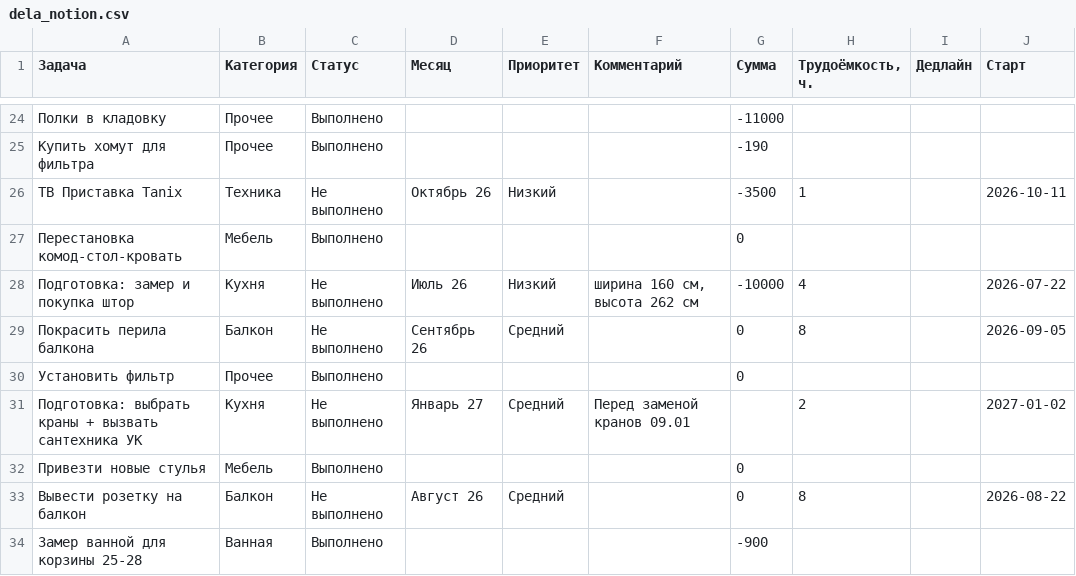
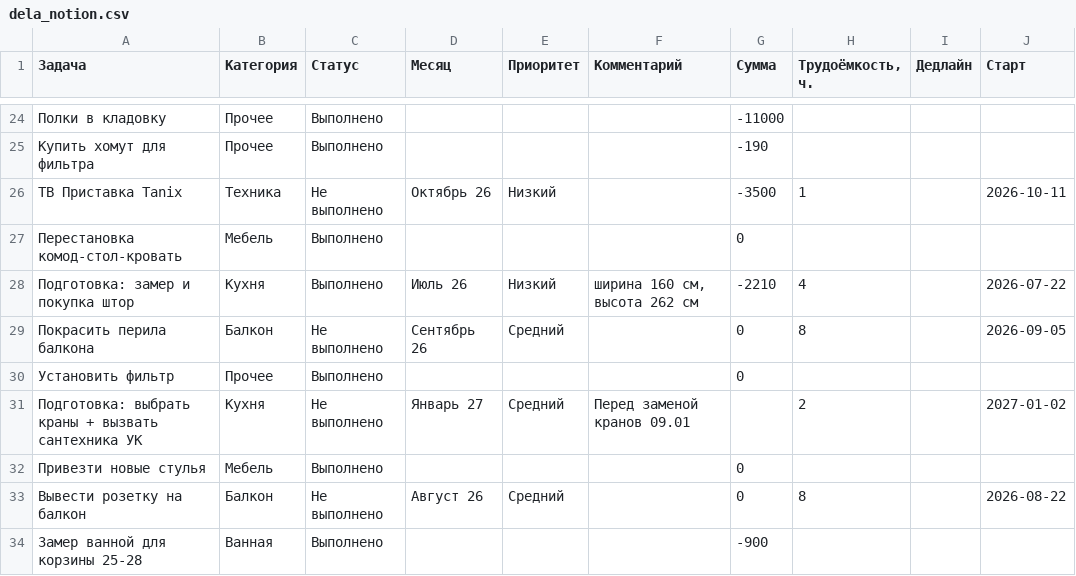
Before and after one commit to kvitkoas-sudo/dela-images, a CSV file: data/dela_notion.csv, drawn as a sheet; only a part is shown, gaps mark what is left out; the diff names each change by its address in the sheet, - before the commit and + after, or states it on an @@ line.

Commit message:
shtory done -2210

```diff
--- a/data/dela_notion.csv
+++ b/data/dela_notion.csv
-C28 (Статус): Не выполнено
+C28 (Статус): Выполнено
-G28 (Сумма): -10000
+G28 (Сумма): -2210
```
